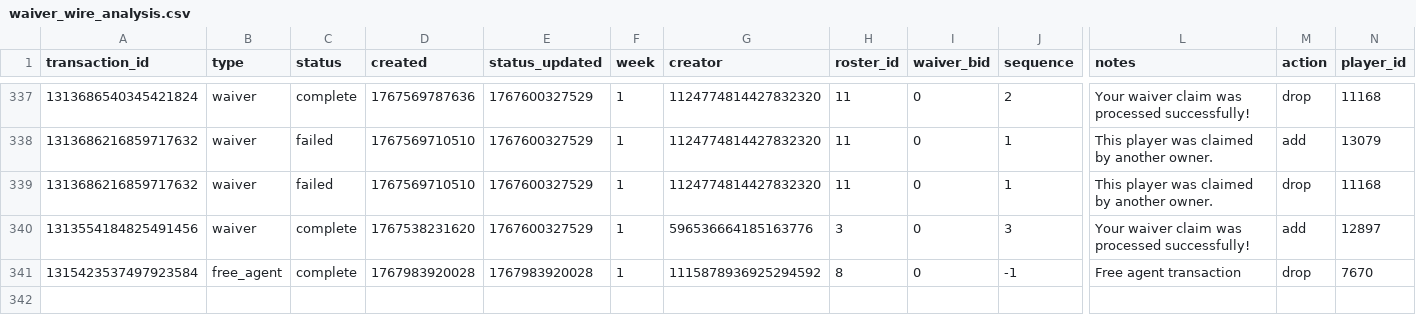
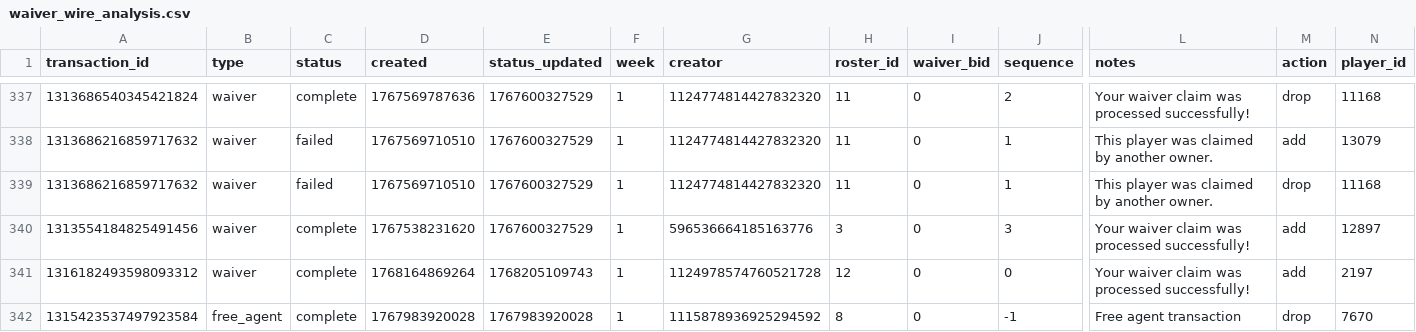
Before and after one commit to capitanlandr/trade-analysis-dashboard, a CSV file: pipeline/waiver_wire_analysis.csv, drawn as a sheet; only a part is shown, gaps mark what is left out; rows hold the shown columns only; the diff names each change by its address in the sheet, - before the commit and + after, or states it on an @@ line.

```diff
--- a/pipeline/waiver_wire_analysis.csv
+++ b/pipeline/waiver_wire_analysis.csv
+row 341: 1316182493598093312 | waiver | complete | 1768164869264 | 1768205109743 | 1 | 1124978574760521728 | 12 | 0 | 0 | Your waiver claim was processed successfully! | add | 2197
```
Also changed, not shown: 15 other files.
